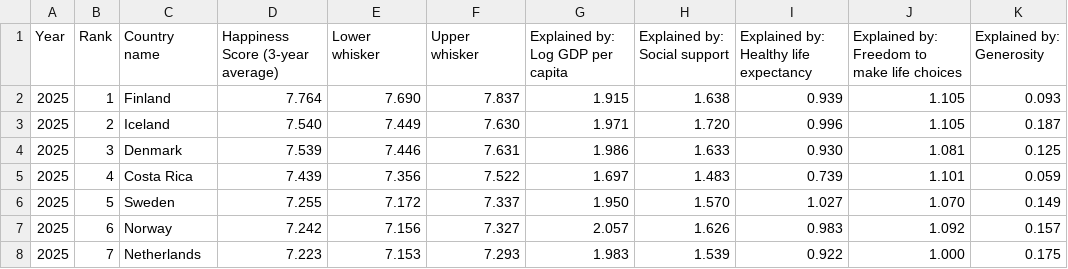
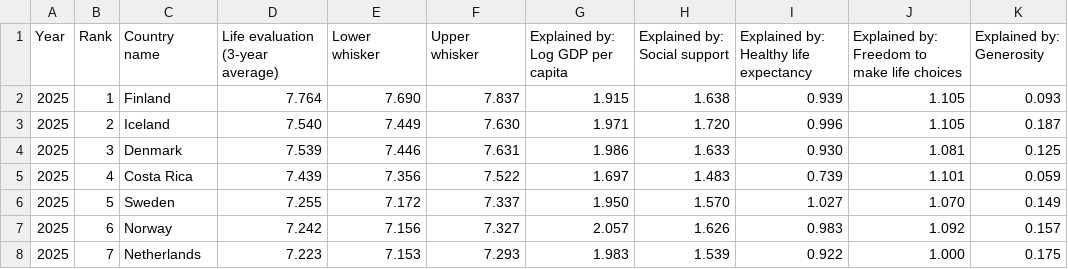
Before and after one commit to mmo1-mangonimous-oss/Altair-Visualization-project, a CSV file: WHR26_Data_Figure_2.1.csv, drawn as a sheet; only a part is shown; the diff names each change by its address in the sheet, - before the commit and + after, or states it on an @@ line.

Commit message:
Update WHR26_Data_Figure_2.1.csv

```diff
--- a/WHR26_Data_Figure_2.1.csv
+++ b/WHR26_Data_Figure_2.1.csv
-D1: Happiness Score (3-year average)
+D1: Life evaluation (3-year average)
```
